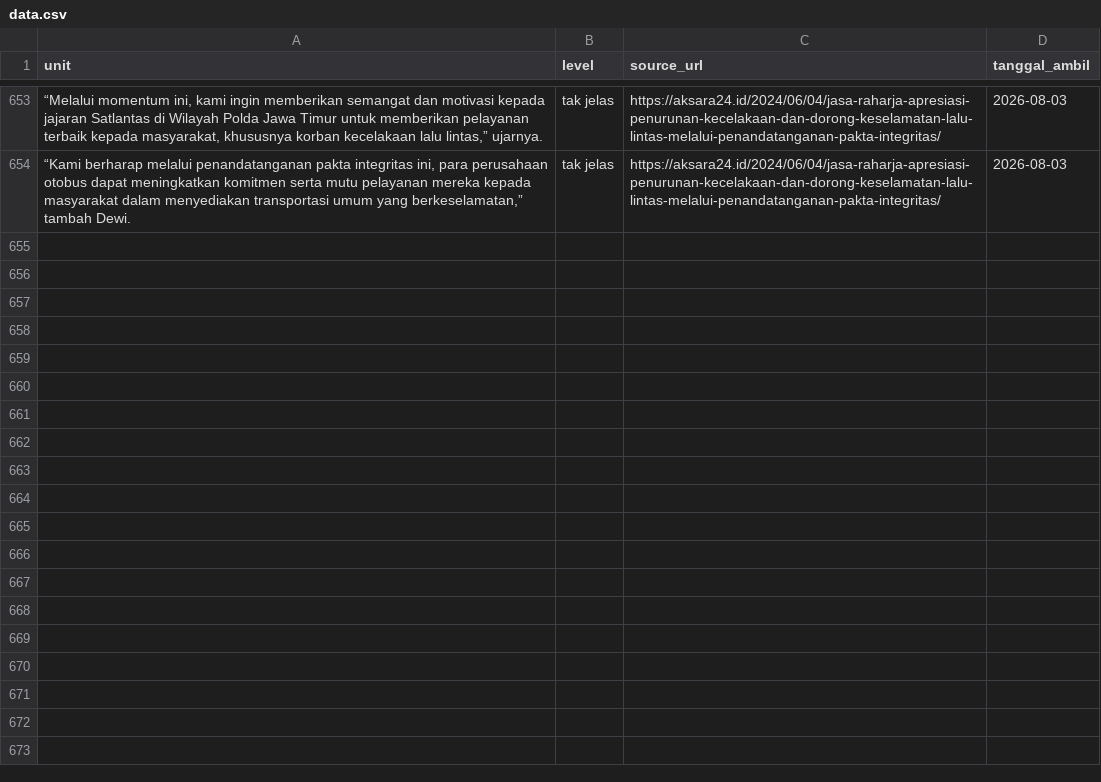
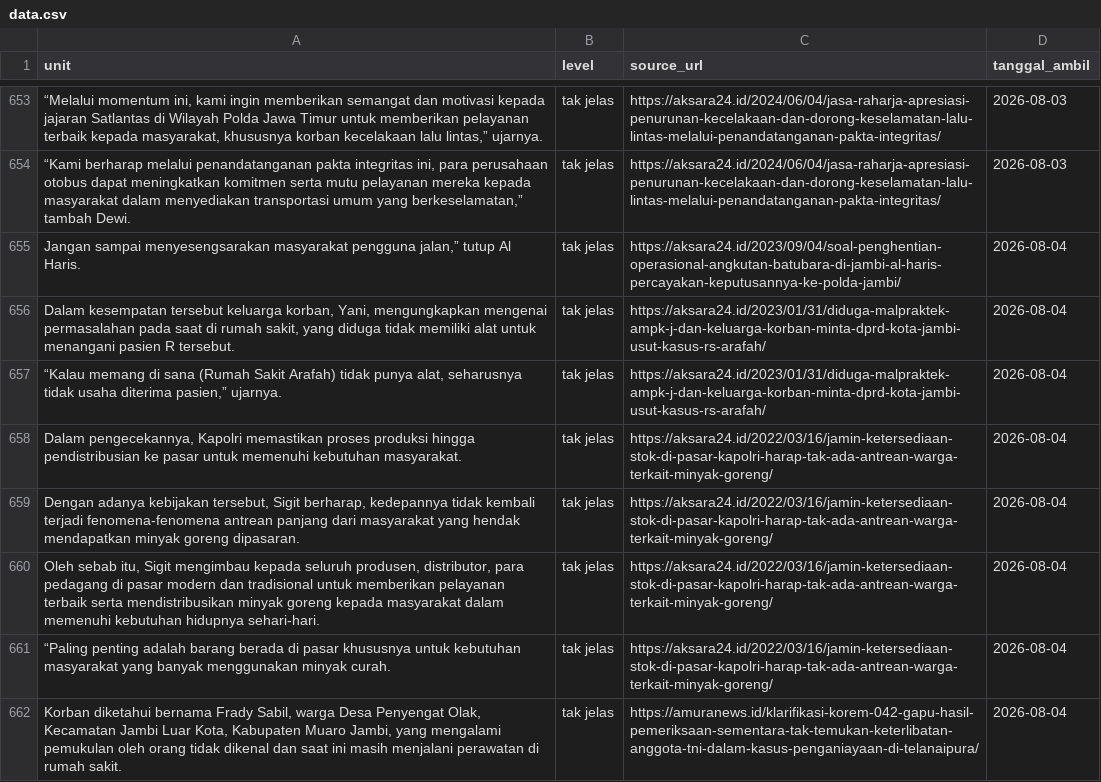
Before and after one commit to yoyi0206/V1_Project, a CSV file: data.csv, drawn as a sheet; only a part is shown, gaps mark what is left out; the diff names each change by its address in the sheet, - before the commit and + after, or states it on an @@ line.

```diff
--- a/data.csv
+++ b/data.csv
+row 655: Jangan sampai menyesengsarakan masyarakat pengguna jalan,” tutup Al Haris. | tak jelas | https://aksara24.id/2023/09/04/soal-penghentian-operasional-angkutan-batubara-di-jambi-al-haris-percayakan-keputusannya-ke-polda-jambi/ | 2026-08-04
+row 656: Dalam kesempatan tersebut keluarga korban, Yani, mengungkapkan mengenai permasalahan pada saat di rumah sakit, yang diduga tidak memiliki alat untuk menangani pasien R tersebut. | tak jelas | https://aksara24.id/2023/01/31/diduga-malpraktek-ampk-j-dan-keluarga-korban-minta-dprd-kota-jambi-usut-kasus-rs-arafah/ | 2026-08-04
+row 657: “Kalau memang di sana (Rumah Sakit Arafah) tidak punya alat, seharusnya tidak usaha diterima pasien,” ujarnya. | tak jelas | https://aksara24.id/2023/01/31/diduga-malpraktek-ampk-j-dan-keluarga-korban-minta-dprd-kota-jambi-usut-kasus-rs-arafah/ | 2026-08-04
+row 658: Dalam pengecekannya, Kapolri memastikan proses produksi hingga pendistribusian ke pasar untuk memenuhi kebutuhan masyarakat. | tak jelas | https://aksara24.id/2022/03/16/jamin-ketersediaan-stok-di-pasar-kapolri-harap-tak-ada-antrean-warga-terkait-minyak-goreng/ | 2026-08-04
+row 659: Dengan adanya kebijakan tersebut, Sigit berharap, kedepannya tidak kembali terjadi fenomena-fenomena antrean panjang dari masyarakat yang hendak mendapatkan minyak goreng dipasaran. | tak jelas | https://aksara24.id/2022/03/16/jamin-ketersediaan-stok-di-pasar-kapolri-harap-tak-ada-antrean-warga-terkait-minyak-goreng/ | 2026-08-04
+row 660: Oleh sebab itu, Sigit mengimbau kepada seluruh produsen, distributor, para pedagang di pasar modern dan tradisional untuk memberikan pelayanan terbaik serta mendistribusikan minyak goreng kepada masyarakat dalam memenuhi kebutuhan hidupnya sehari-hari. | tak jelas | https://aksara24.id/2022/03/16/jamin-ketersediaan-stok-di-pasar-kapolri-harap-tak-ada-antrean-warga-terkait-minyak-goreng/ | 2026-08-04
+row 661: “Paling penting adalah barang berada di pasar khususnya untuk kebutuhan masyarakat yang banyak menggunakan minyak curah. | tak jelas | https://aksara24.id/2022/03/16/jamin-ketersediaan-stok-di-pasar-kapolri-harap-tak-ada-antrean-warga-terkait-minyak-goreng/ | 2026-08-04
+row 662: Korban diketahui bernama Frady Sabil, warga Desa Penyengat Olak, Kecamatan Jambi Luar Kota, Kabupaten Muaro Jambi, yang mengalami pemukulan oleh orang tidak dikenal dan saat ini masih menjalani perawatan di rumah sakit. | tak jelas | https://amuranews.id/klarifikasi-korem-042-gapu-hasil-pemeriksaan-sementara-tak-temukan-keterlibatan-anggota-tni-dalam-kasus-penganiayaan-di-telanaipura/ | 2026-08-04
```
